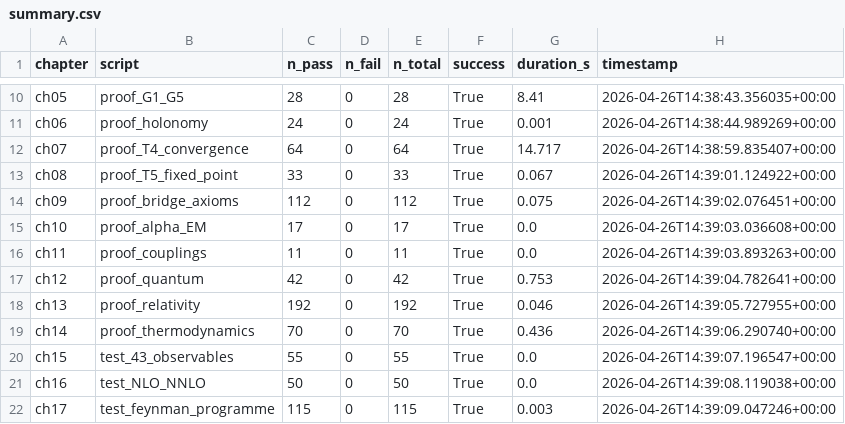
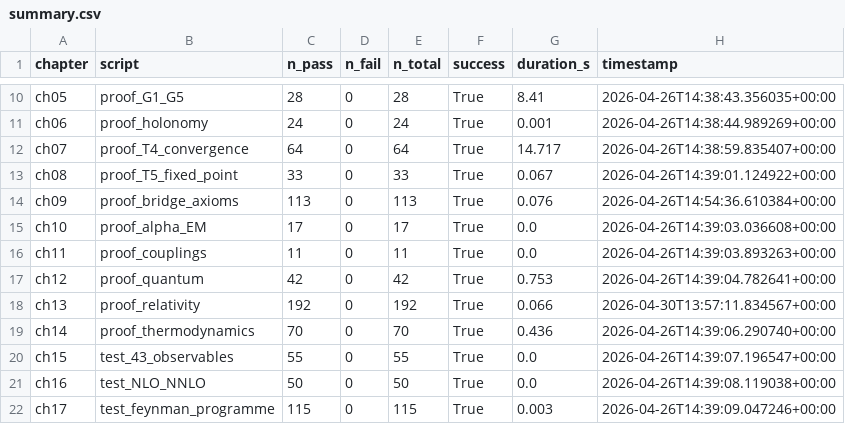
Before and after one commit to Igrekess/PersistenceTheory, a CSV file: scripts/reports/summary.csv, drawn as a sheet; only a part is shown, gaps mark what is left out.

Commit message:
Sync monographs and QG companion scripts

```diff
--- a/scripts/reports/summary.csv
+++ b/scripts/reports/summary.csv
@@ -13,3 +13,3 @@ ch07,proof_T4_convergence,64,0,64,True,14.717,2026-04-26T14:38:59.835407+00:00
 ch08,proof_T5_fixed_point,33,0,33,True,0.067,2026-04-26T14:39:01.124922+00:00
-ch09,proof_bridge_axioms,112,0,112,True,0.075,2026-04-26T14:39:02.076451+00:00
+ch09,proof_bridge_axioms,113,0,113,True,0.076,2026-04-26T14:54:36.610384+00:00
 ch10,proof_alpha_EM,17,0,17,True,0.0,2026-04-26T14:39:03.036608+00:00
@@ -17,3 +17,3 @@ ch11,proof_couplings,11,0,11,True,0.0,2026-04-26T14:39:03.893263+00:00
 ch12,proof_quantum,42,0,42,True,0.753,2026-04-26T14:39:04.782641+00:00
-ch13,proof_relativity,192,0,192,True,0.046,2026-04-26T14:39:05.727955+00:00
+ch13,proof_relativity,192,0,192,True,0.066,2026-04-30T13:57:11.834567+00:00
 ch14,proof_thermodynamics,70,0,70,True,0.436,2026-04-26T14:39:06.290740+00:00
```
Also changed, not shown: 33 other files.
